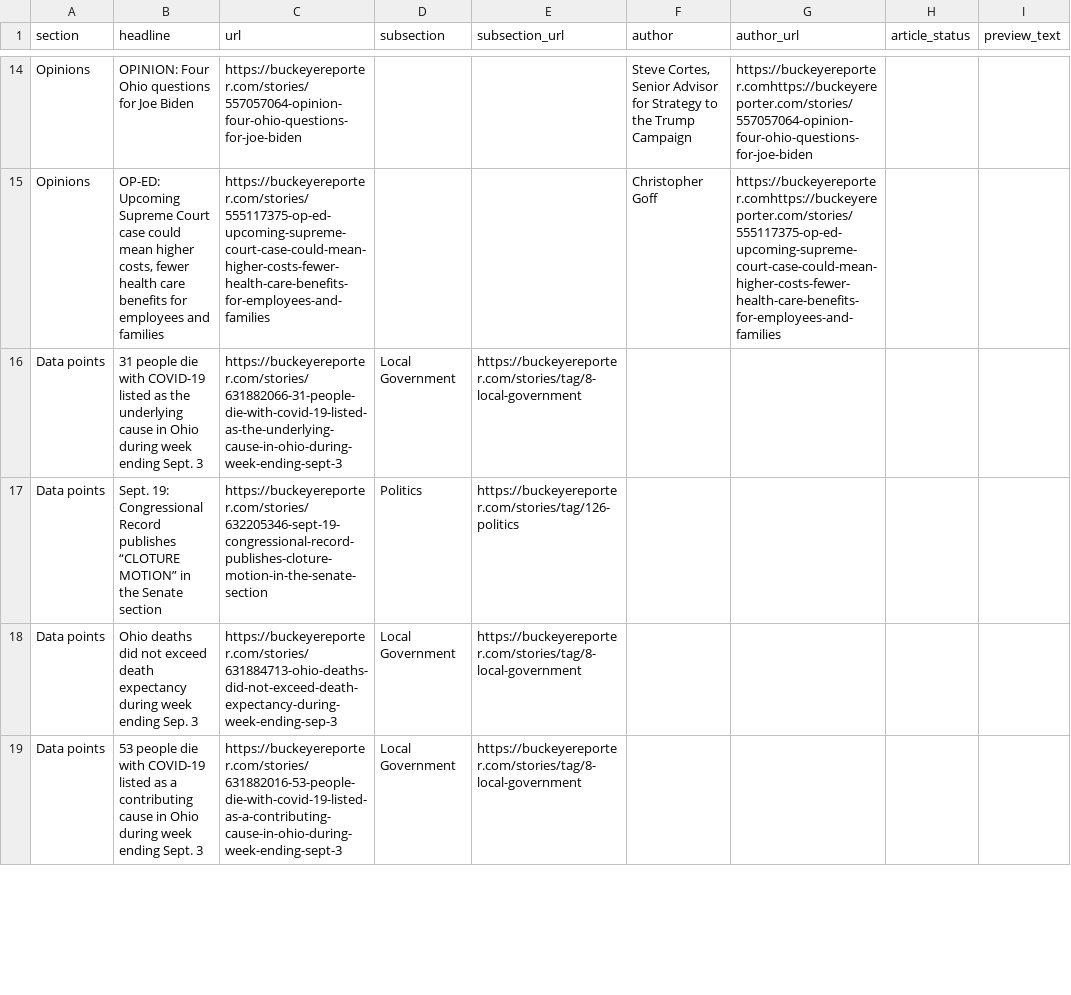
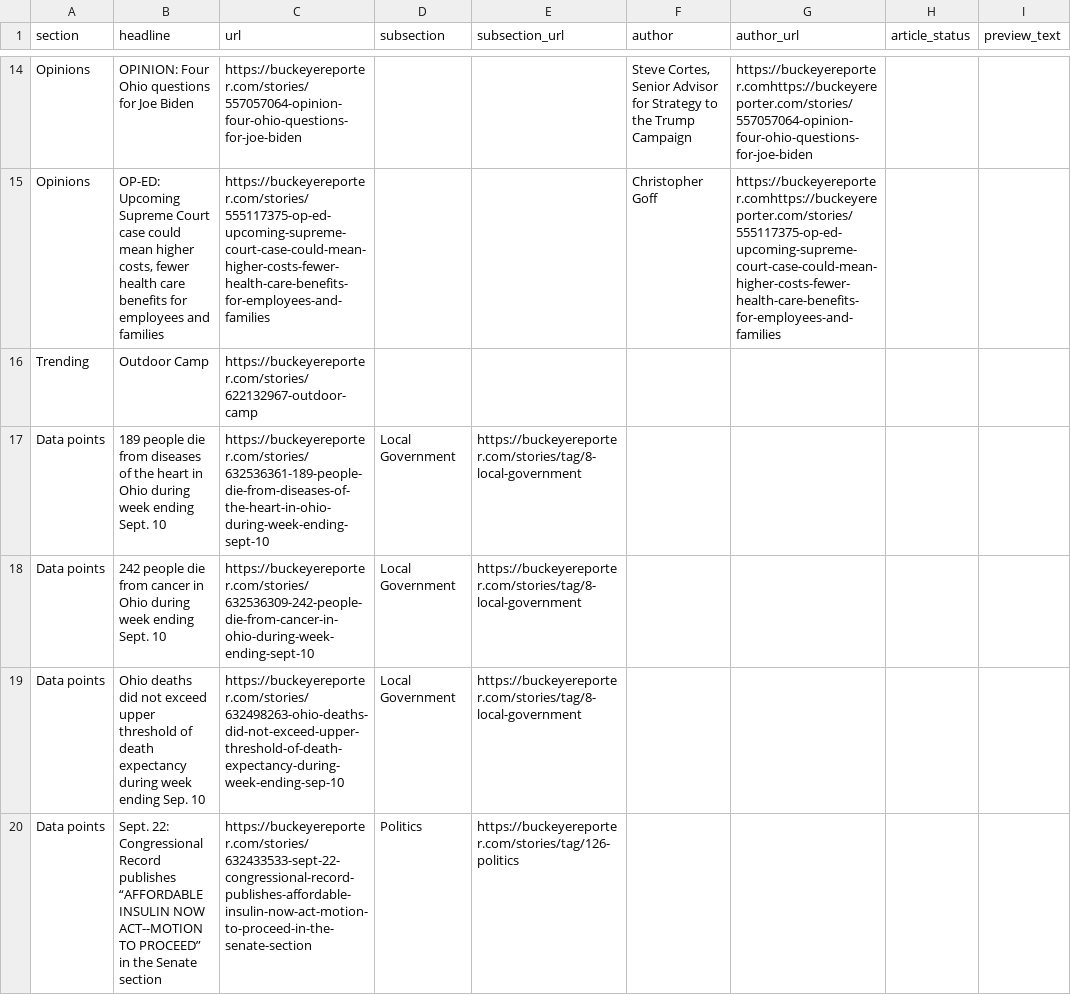
Before and after one commit to petebrown/homework-17-automatic-scraper, a CSV file: scraped_articles.csv, drawn as a sheet; only a part is shown, gaps mark what is left out; the diff covers the shown part only.

```diff
--- a/scraped_articles.csv
+++ b/scraped_articles.csv
@@ -17,5 +17,6 @@ Opinions,"OPINION: Four Ohio questions for Joe Biden
 Opinions,"OP-ED: Upcoming Supreme Court case could mean higher costs, fewer health care benefits for employees and families",https://buckeyereporter.com/stories/555117375-op-ed-upcoming-supreme-court-case-could-mean-higher-costs-fewer-health-care-benefits-for-employees-and-families,,,Christopher Goff,https://buckeyereporter.comhttps://buckeyereporter.com/stories/555117375-op-ed-upcoming-supreme-court-case-could-mean-higher-costs-fewer-health-care-benefits-for-employees-and-families,,
-Data points,31 people die with COVID-19 listed as the underlying cause in Ohio during week ending Sept. 3,https://buckeyereporter.com/stories/631882066-31-people-die-with-covid-19-listed-as-the-underlying-cause-in-ohio-during-week-ending-sept-3,Local Government,https://buckeyereporter.com/stories/tag/8-local-government,,,,
-Data points,Sept. 19: Congressional Record publishes “CLOTURE MOTION” in the Senate section,https://buckeyereporter.com/stories/632205346-sept-19-congressional-record-publishes-cloture-motion-in-the-senate-section,Politics,https://buckeyereporter.com/stories/tag/126-politics,,,,
-Data points,Ohio deaths did not exceed death expectancy during week ending Sep. 3,https://buckeyereporter.com/stories/631884713-ohio-deaths-did-not-exceed-death-expectancy-during-week-ending-sep-3,Local Government,https://buckeyereporter.com/stories/tag/8-local-government,,,,
-Data points,53 people die with COVID-19 listed as a contributing cause in Ohio during week ending Sept. 3,https://buckeyereporter.com/stories/631882016-53-people-die-with-covid-19-listed-as-a-contributing-cause-in-ohio-during-week-ending-sept-3,Local Government,https://buckeyereporter.com/stories/tag/8-local-government,,,,
+Trending,Outdoor Camp,https://buckeyereporter.com/stories/622132967-outdoor-camp,,,,,,
+Data points,189 people die from diseases of the heart in Ohio during week ending Sept. 10,https://buckeyereporter.com/stories/632536361-189-people-die-from-diseases-of-the-heart-in-ohio-during-week-ending-sept-10,Local Government,https://buckeyereporter.com/stories/tag/8-local-government,,,,
+Data points,242 people die from cancer in Ohio during week ending Sept. 10,https://buckeyereporter.com/stories/632536309-242-people-die-from-cancer-in-ohio-during-week-ending-sept-10,Local Government,https://buckeyereporter.com/stories/tag/8-local-government,,,,
+Data points,Ohio deaths did not exceed upper threshold of death expectancy during week ending Sep. 10,https://buckeyereporter.com/stories/632498263-ohio-deaths-did-not-exceed-upper-threshold-of-death-expectancy-during-week-ending-sep-10,Local Government,https://buckeyereporter.com/stories/tag/8-local-government,,,,
+Data points,Sept. 22: Congressional Record publishes “AFFORDABLE INSULIN NOW ACT--MOTION TO PROCEED” in the Senate section,https://buckeyereporter.com/stories/632433533-sept-22-congressional-record-publishes-affordable-insulin-now-act-motion-to-proceed-in-the-senate-section,Politics,https://buckeyereporter.com/stories/tag/126-politics,,,,
```
Also changed, not shown: 2 added rows, 2 removed rows and 8 edited cells elsewhere in this file.
